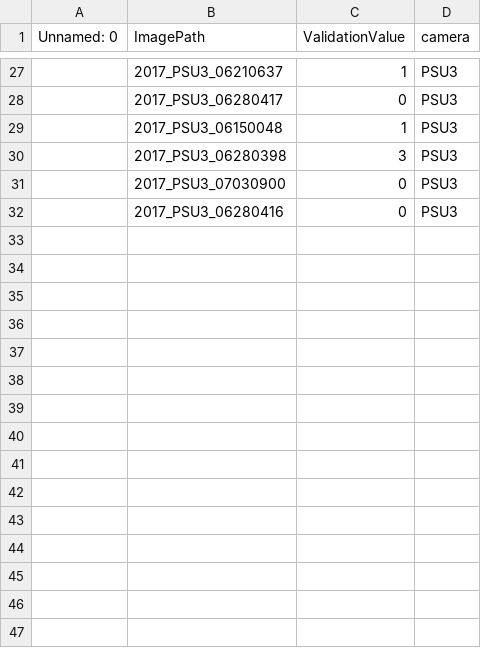
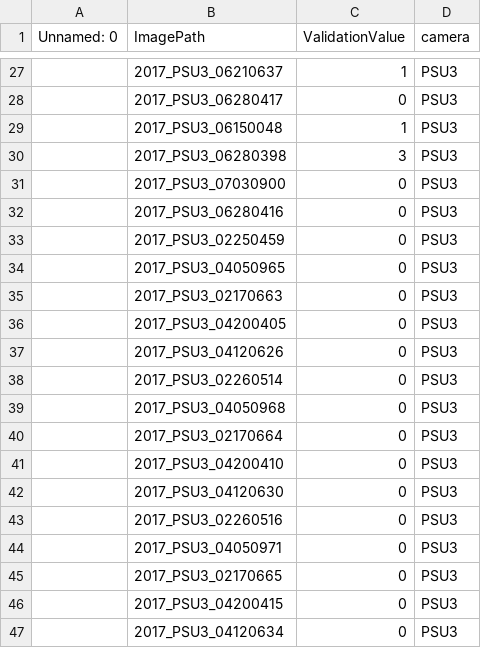
Before and after one commit to klusertim/heronWorkspace, a CSV file: manuallyClassified/manuallyClassifiedPSU3.csv, drawn as a sheet; only a part is shown, gaps mark what is left out; the diff names each change by its address in the sheet, - before the commit and + after, or states it on an @@ line.

```diff
--- a/manuallyClassified/manuallyClassifiedPSU3.csv
+++ b/manuallyClassified/manuallyClassifiedPSU3.csv
+row 33:  | 2017_PSU3_02250459 | 0 | PSU3
+row 34:  | 2017_PSU3_04050965 | 0 | PSU3
+row 35:  | 2017_PSU3_02170663 | 0 | PSU3
+row 36:  | 2017_PSU3_04200405 | 0 | PSU3
+row 37:  | 2017_PSU3_04120626 | 0 | PSU3
+row 38:  | 2017_PSU3_02260514 | 0 | PSU3
+row 39:  | 2017_PSU3_04050968 | 0 | PSU3
+row 40:  | 2017_PSU3_02170664 | 0 | PSU3
+row 41:  | 2017_PSU3_04200410 | 0 | PSU3
+row 42:  | 2017_PSU3_04120630 | 0 | PSU3
+row 43:  | 2017_PSU3_02260516 | 0 | PSU3
+row 44:  | 2017_PSU3_04050971 | 0 | PSU3
+row 45:  | 2017_PSU3_02170665 | 0 | PSU3
+row 46:  | 2017_PSU3_04200415 | 0 | PSU3
+row 47:  | 2017_PSU3_04120634 | 0 | PSU3
```
Also changed, not shown: manuallyClassified/manuallyClassifiedGBU1.csv, manuallyClassified/manuallyClassifiedGBU4.csv, 9 other files.
